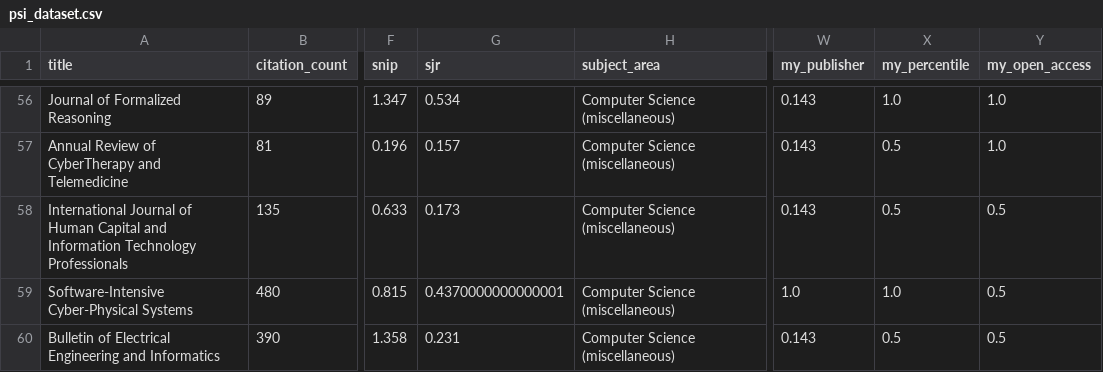
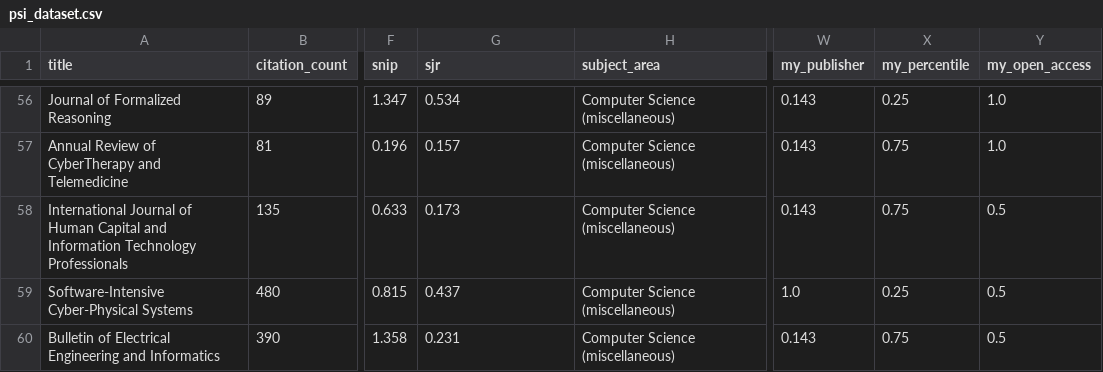
Before and after one commit to Oritsegbubemi/journal-ranker-system-frontend, a CSV file: dataset/psi_dataset.csv, drawn as a sheet; only a part is shown, gaps mark what is left out; the diff covers the shown part only; the diff names each change by its address in the sheet, - before the commit and + after, or states it on an @@ line.

```diff
--- a/dataset/psi_dataset.csv
+++ b/dataset/psi_dataset.csv
-X56 (my_percentile): 1.0
+X56 (my_percentile): 0.25
-X57:X58 (my_percentile): 0.5
+X57:X58 (my_percentile): 0.75
-G59 (sjr): 0.4370000000000001
+G59 (sjr): 0.437
-X59 (my_percentile): 1.0
+X59 (my_percentile): 0.25
-X60 (my_percentile): 0.5
+X60 (my_percentile): 0.75
```
Also changed, not shown: 66 edited cells elsewhere in this file, 7 other files.
